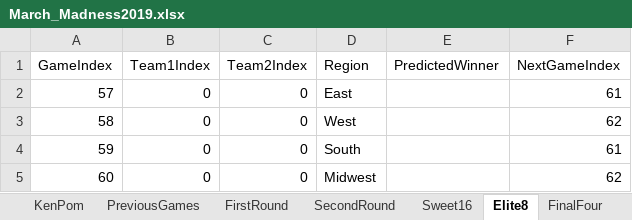
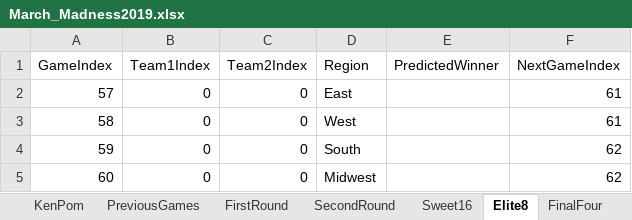
Before and after one commit to SeanCranston/MinneAnalytics, an Excel workbook: March_Madness2019.xlsx, sheet Elite8, drawn as a sheet; values as stored, in another font and other column widths than the file's, no borders; the diff names each change by its address in the sheet, - before the commit and + after, or states it on an @@ line.

Commit message:
2019 MM

```diff
--- a/March_Madness2019.xlsx (sheet Elite8)
+++ b/March_Madness2019.xlsx (sheet Elite8)
-F3 (NextGameIndex): 62
+F3 (NextGameIndex): 61
-F4 (NextGameIndex): 61
+F4 (NextGameIndex): 62
```
Also changed, not shown: sheet TeamStats.
